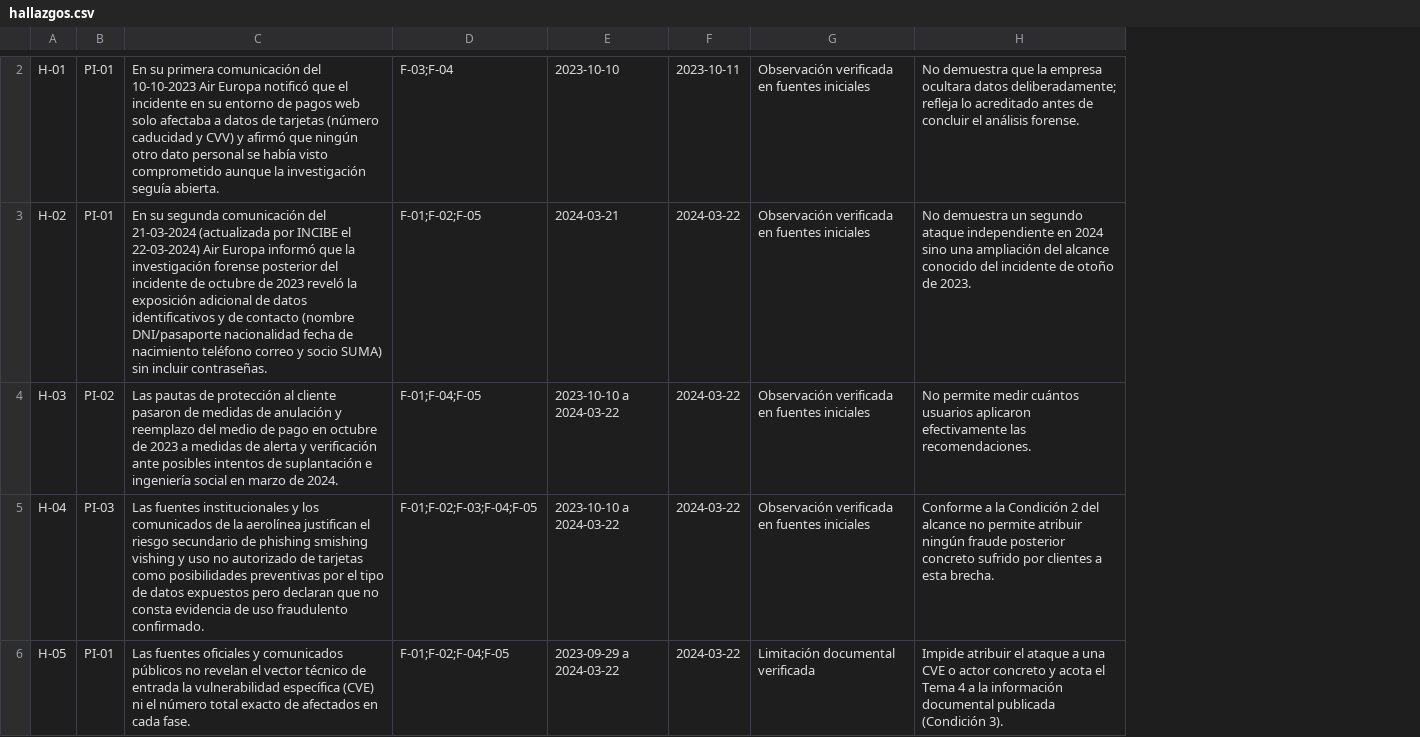
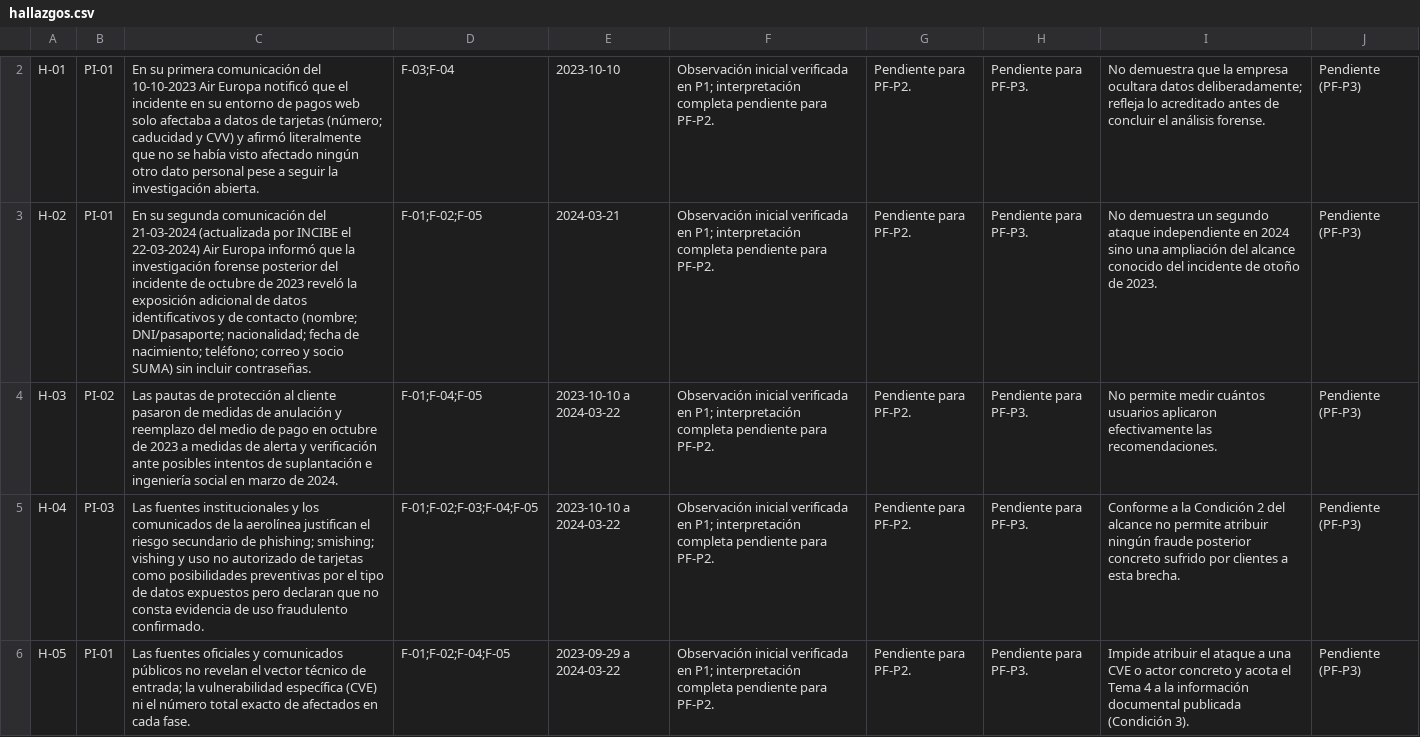
Before and after one commit to hector-ae21/26-27-CIBINT, a CSV file: entregas/rodriguezSergio/PF/P1/registros/hallazgos.csv, drawn as a sheet; only a part is shown, gaps mark what is left out; removed rows and columns are numbered as before the commit, all else as after; the diff covers the shown part only; the diff names each change by its address in the sheet, - before the commit and + after, or states it on an @@ line.

```diff
--- a/entregas/rodriguezSergio/PF/P1/registros/hallazgos.csv
+++ b/entregas/rodriguezSergio/PF/P1/registros/hallazgos.csv
-column C, rows 2-6: En su primera comunicación del 10-10-2023 Air Europa notificó que el incidente en su entorno de pagos web solo afectaba a datos de tarjetas (número caducidad y CVV) y afirmó que ningún otro dato personal se había visto comprometido aunque la investigación seguía abierta. | En su segunda comunicación del 21-03-2024 (actualizada por INCIBE el 22-03-2024) Air Europa informó que la investigación forense posterior del incidente de octubre de 2023 reveló la exposición adicional de datos identificativos y de contacto (nombre DNI/pasaporte nacionalidad fecha de nacimiento teléfono correo y socio SUMA) sin incluir contraseñas. | Las pautas de protección al cliente pasaron de medidas de anulación y reemplazo del medio de pago en octubre de 2023 a medidas de alerta y verificación ante posibles intentos de suplantación e ingeniería social en marzo de 2024. | Las fuentes institucionales y los comunicados de la aerolínea justifican el riesgo secundario de phishing smishing vishing y uso no autorizado de tarjetas como posibilidades preventivas por el tipo de datos expuestos pero declaran que no consta evidencia de uso fraudulento confirmado. | Las fuentes oficiales y comunicados públicos no revelan el vector técnico de entrada la vulnerabilidad específica (CVE) ni el número total exacto de afectados en cada fase.
+column C, rows 2-6: En su primera comunicación del 10-10-2023 Air Europa notificó que el incidente en su entorno de pagos web solo afectaba a datos de tarjetas (número; caducidad y CVV) y afirmó literalmente que no se había visto afectado ningún otro dato personal pese a seguir la investigación abierta. | En su segunda comunicación del 21-03-2024 (actualizada por INCIBE el 22-03-2024) Air Europa informó que la investigación forense posterior del incidente de octubre de 2023 reveló la exposición adicional de datos identificativos y de contacto (nombre; DNI/pasaporte; nacionalidad; fecha de nacimiento; teléfono; correo y socio SUMA) sin incluir contraseñas. | Las pautas de protección al cliente pasaron de medidas de anulación y reemplazo del medio de pago en octubre de 2023 a medidas de alerta y verificación ante posibles intentos de suplantación e ingeniería social en marzo de 2024. | Las fuentes institucionales y los comunicados de la aerolínea justifican el riesgo secundario de phishing; smishing; vishing y uso no autorizado de tarjetas como posibilidades preventivas por el tipo de datos expuestos pero declaran que no consta evidencia de uso fraudulento confirmado. | Las fuentes oficiales y comunicados públicos no revelan el vector técnico de entrada; la vulnerabilidad específica (CVE) ni el número total exacto de afectados en cada fase.
-column F, rows 2-6: 2023-10-11 | 2024-03-22 | 2024-03-22 | 2024-03-22 | 2024-03-22
-column G, rows 2-6: Observación verificada en fuentes iniciales | Observación verificada en fuentes iniciales | Observación verificada en fuentes iniciales | Observación verificada en fuentes iniciales | Limitación documental verificada
+column F, rows 2-6: all Observación inicial verificada en P1; interpretación completa pendiente para PF-P2.
+column G, rows 2-6: all Pendiente para PF-P2.
+column H, rows 2-6: all Pendiente para PF-P3.
+column J, rows 2-6: all Pendiente (PF-P3)
```
Also changed, not shown: 1 added row and 1 removed row elsewhere in this file, entregas/rodriguezSergio/PF/P1/registros/bitacora.csv, entregas/rodriguezSergio/PF/P1/registros/fuentes.csv, 3 other files.
